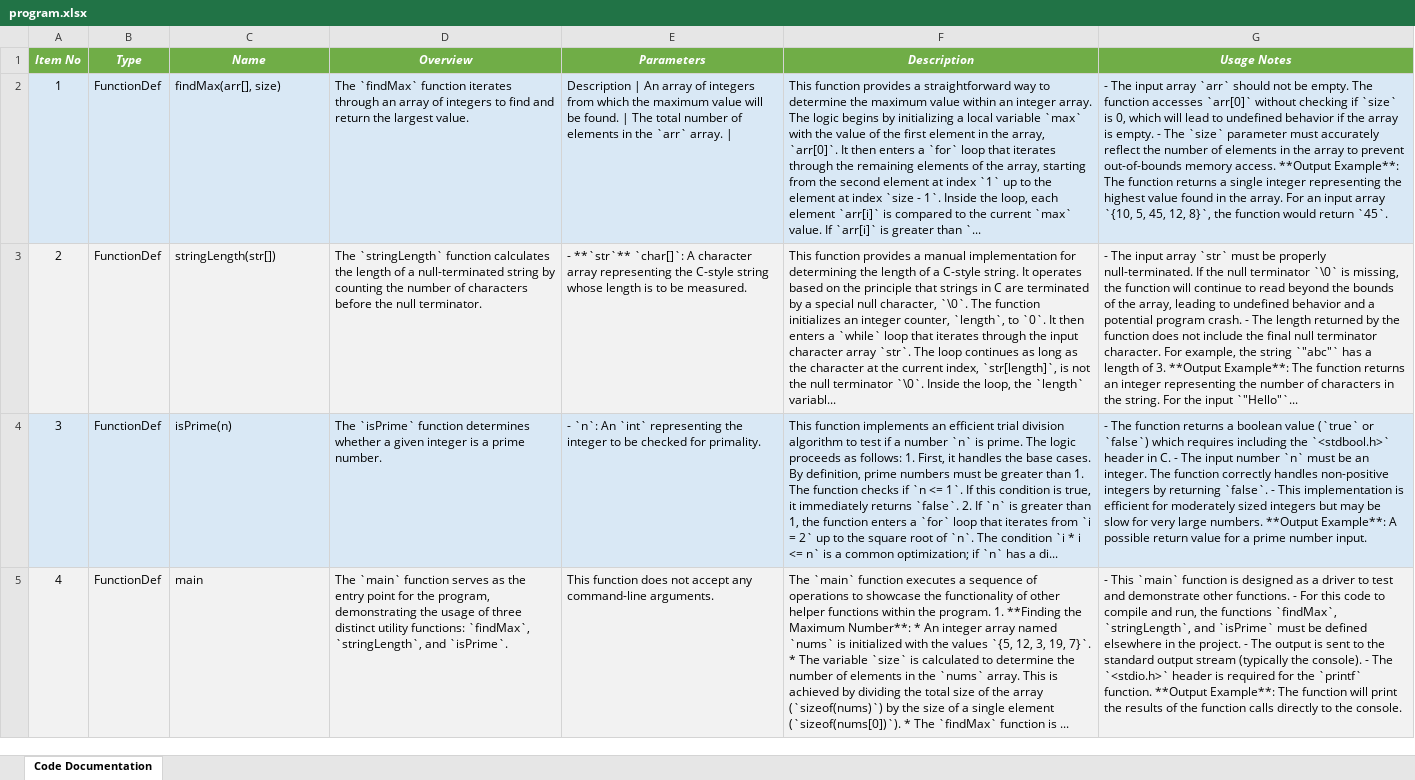
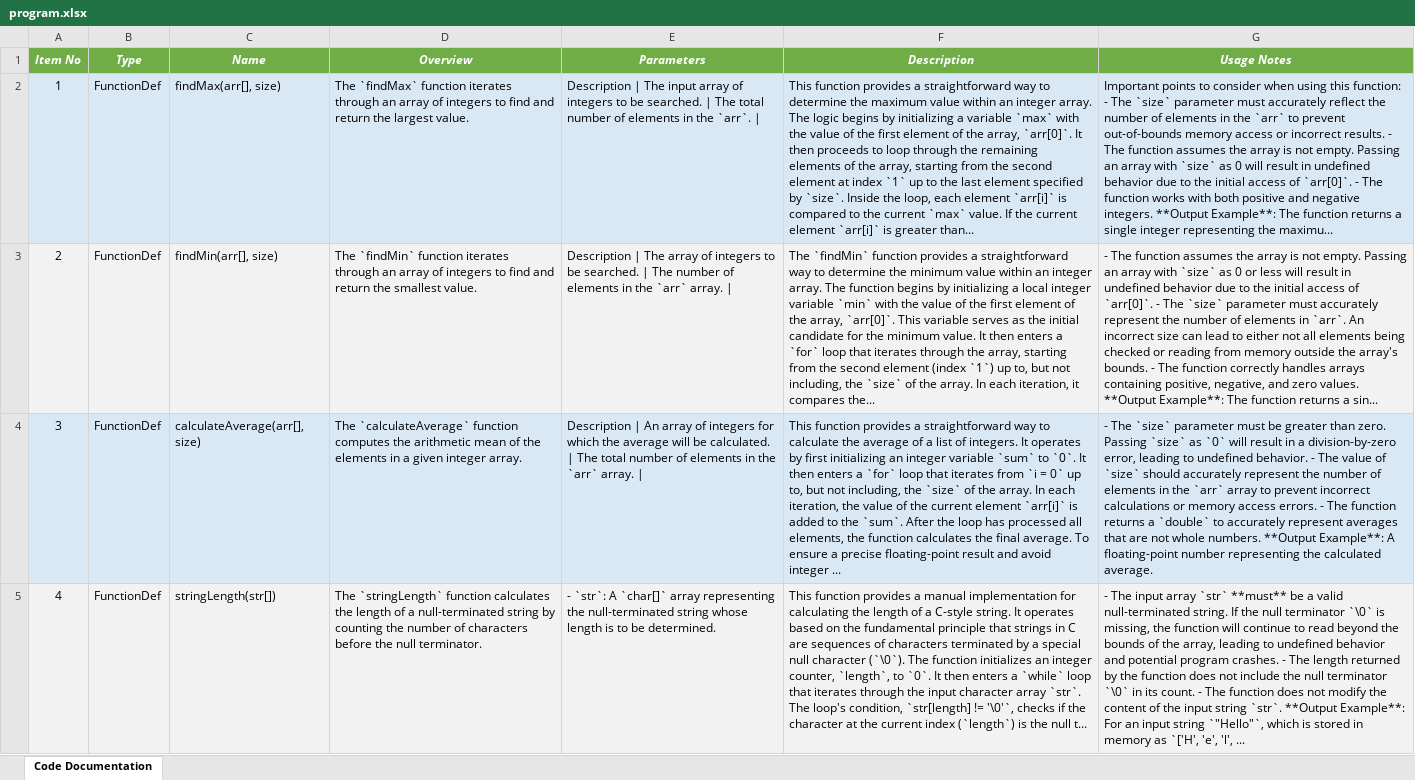
Before and after one commit to DrDarkShadow/docs-repo, an Excel workbook: program.xlsx, sheet Code Documentation, drawn as a sheet; only a part is shown; values as stored, in another font and other column widths than the file's, no borders; the diff covers the shown part only; the diff names each change by its address in the sheet, - before the commit and + after, or states it on an @@ line.

```diff
--- a/program.xlsx (sheet Code Documentation)
+++ b/program.xlsx (sheet Code Documentation)
-E2 (Parameters): Description | An array of integers from which the maximum value will be found. | The total number of elements in the `arr` array. |
+E2 (Parameters): Description | The input array of integers to be searched. | The total number of elements in the `arr`. |
-F2 (Description): …initializing a local variable `max` with the value of the first element in the array, `arr[0]`. It then enters a `for` loop that iterates through the remaining elements of the array, starting from the second element at index `1` up to the element at index `size - 1`. Inside the loop, each element `arr[i]` is compared to the current `max` value. If `arr[i]` is greater than `...
+F2 (Description): …initializing a variable `max` with the value of the first element of the array, `arr[0]`. It then proceeds to loop through the remaining elements of the array, starting from the second element at index `1` up to the last element specified by `size`. Inside the loop, each element `arr[i]` is compared to the current `max` value. If the current element `arr[i]` is greater than...
-G2 (Usage Notes): - The input array `arr` should not be empty. The function accesses `arr[0]` without checking if `size` is 0, which will lead to undefined behavior if the array is empty. - The `size` parameter must accurately reflect the number of elements in the array to prevent out-of-bounds memory access. **Output Example**: The function returns a single integer representing the highest value found in the array. For an input array `{10, 5, 45, 12, 8}`, the function would return `45`.
+G2 (Usage Notes): Important points to consider when using this function: - The `size` parameter must accurately reflect the number of elements in the `arr` to prevent out-of-bounds memory access or incorrect results. - The function assumes the array is not empty. Passing an array with `size` as 0 will result in undefined behavior due to the initial access of `arr[0]`. - The function works with both positive and negative integers. **Output Example**: The function returns a single integer representing the maximu...
-C3 (Name): stringLength(str[])
+C3 (Name): findMin(arr[], size)
-D3 (Overview): The `stringLength` function calculates the length of a null-terminated string by counting the number of characters before the null terminator.
+D3 (Overview): The `findMin` function iterates through an array of integers to find and return the smallest value.
-E3 (Parameters): - **`str`** `char[]`: A character array representing the C-style string whose length is to be measured.
+E3 (Parameters): Description | The array of integers to be searched. | The number of elements in the `arr` array. |
-F3 (Description): This function provides a manual implementation for determining the length of a C-style string. It operates based on the principle that strings in C are terminated by a special null character, `\0`. The function initializes an integer counter, `length`, to `0`. It then enters a `while` loop that iterates through the input character array `str`. The loop continues as long as the character at the current index, `str[length]`, is not the null terminator `\0`. Inside the loop, the `length` variabl...
+F3 (Description): The `findMin` function provides a straightforward way to determine the minimum value within an integer array. The function begins by initializing a local integer variable `min` with the value of the first element of the array, `arr[0]`. This variable serves as the initial candidate for the minimum value. It then enters a `for` loop that iterates through the array, starting from the second element (index `1`) up to, but not including, the `size` of the array. In each iteration, it compares the...
-G3 (Usage Notes): - The input array `str` must be properly null-terminated. If the null terminator `\0` is missing, the function will continue to read beyond the bounds of the array, leading to undefined behavior and a potential program crash. - The length returned by the function does not include the final null terminator character. For example, the string `"abc"` has a length of 3. **Output Example**: The function returns an integer representing the number of characters in the string. For the input `"Hello"`...
+G3 (Usage Notes): - The function assumes the array is not empty. Passing an array with `size` as 0 or less will result in undefined behavior due to the initial access of `arr[0]`. - The `size` parameter must accurately represent the number of elements in `arr`. An incorrect size can lead to either not all elements being checked or reading from memory outside the array's bounds. - The function correctly handles arrays containing positive, negative, and zero values. **Output Example**: The function returns a sin...
-C4 (Name): isPrime(n)
+C4 (Name): calculateAverage(arr[], size)
-D4 (Overview): The `isPrime` function determines whether a given integer is a prime number.
+D4 (Overview): The `calculateAverage` function computes the arithmetic mean of the elements in a given integer array.
-E4 (Parameters): - `n`: An `int` representing the integer to be checked for primality.
+E4 (Parameters): Description | An array of integers for which the average will be calculated. | The total number of elements in the `arr` array. |
-F4 (Description): This function implements an efficient trial division algorithm to test if a number `n` is prime. The logic proceeds as follows: 1. First, it handles the base cases. By definition, prime numbers must be greater than 1. The function checks if `n <= 1`. If this condition is true, it immediately returns `false`. 2. If `n` is greater than 1, the function enters a `for` loop that iterates from `i = 2` up to the square root of `n`. The condition `i * i <= n` is a common optimization; if `n` has a di...
+F4 (Description): This function provides a straightforward way to calculate the average of a list of integers. It operates by first initializing an integer variable `sum` to `0`. It then enters a `for` loop that iterates from `i = 0` up to, but not including, the `size` of the array. In each iteration, the value of the current element `arr[i]` is added to the `sum`. After the loop has processed all elements, the function calculates the final average. To ensure a precise floating-point result and avoid integer ...
-G4 (Usage Notes): - The function returns a boolean value (`true` or `false`) which requires including the `<stdbool.h>` header in C. - The input number `n` must be an integer. The function correctly handles non-positive integers by returning `false`. - This implementation is efficient for moderately sized integers but may be slow for very large numbers. **Output Example**: A possible return value for a prime number input.
+G4 (Usage Notes): - The `size` parameter must be greater than zero. Passing `size` as `0` will result in a division-by-zero error, leading to undefined behavior. - The value of `size` should accurately represent the number of elements in the `arr` array to prevent incorrect calculations or memory access errors. - The function returns a `double` to accurately represent averages that are not whole numbers. **Output Example**: A floating-point number representing the calculated average.
-C5 (Name): main
+C5 (Name): stringLength(str[])
-D5 (Overview): The `main` function serves as the entry point for the program, demonstrating the usage of three distinct utility functions: `findMax`, `stringLength`, and `isPrime`.
+D5 (Overview): The `stringLength` function calculates the length of a null-terminated string by counting the number of characters before the null terminator.
-E5 (Parameters): This function does not accept any command-line arguments.
+E5 (Parameters): - `str`: A `char[]` array representing the null-terminated string whose length is to be determined.
-F5 (Description): The `main` function executes a sequence of operations to showcase the functionality of other helper functions within the program. 1. **Finding the Maximum Number**: * An integer array named `nums` is initialized with the values `{5, 12, 3, 19, 7}`. * The variable `size` is calculated to determine the number of elements in the `nums` array. This is achieved by dividing the total size of the array (`sizeof(nums)`) by the size of a single element (`sizeof(nums[0])`). * The `findMax` function is ...
+F5 (Description): This function provides a manual implementation for calculating the length of a C-style string. It operates based on the fundamental principle that strings in C are sequences of characters terminated by a special null character (`\0`). The function initializes an integer counter, `length`, to `0`. It then enters a `while` loop that iterates through the input character array `str`. The loop's condition, `str[length] != '\0'`, checks if the character at the current index (`length`) is the null t...
-G5 (Usage Notes): - This `main` function is designed as a driver to test and demonstrate other functions. - For this code to compile and run, the functions `findMax`, `stringLength`, and `isPrime` must be defined elsewhere in the project. - The output is sent to the standard output stream (typically the console). - The `<stdio.h>` header is required for the `printf` function. **Output Example**: The function will print the results of the function calls directly to the console.
+G5 (Usage Notes): - The input array `str` **must** be a valid null-terminated string. If the null terminator `\0` is missing, the function will continue to read beyond the bounds of the array, leading to undefined behavior and potential program crashes. - The length returned by the function does not include the null terminator `\0` in its count. - The function does not modify the content of the input string `str`. **Output Example**: For an input string `"Hello"`, which is stored in memory as `['H', 'e', 'l', ...
```
Also changed, not shown: 3 added rows elsewhere in this sheet, main.xlsx, random_module_one.xlsx, 9 other files.
